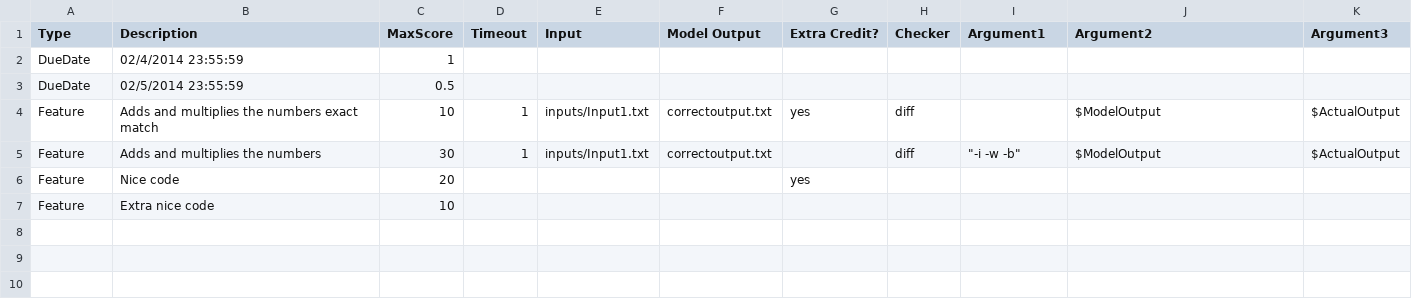
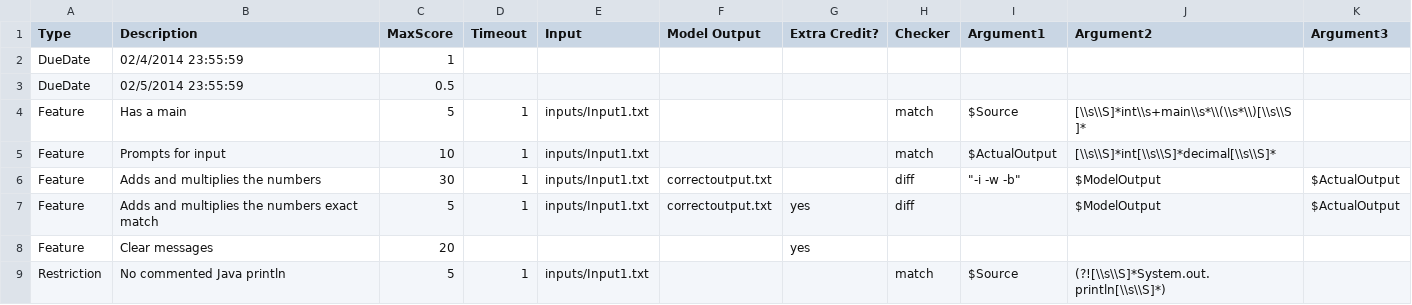
Before and after one commit to jarvisxiong/Grader, a CSV file: config/Requirements.csv, drawn as a sheet.

Commit message:
Requirements handling in interpreted

```diff
--- a/config/Requirements.csv
+++ b/config/Requirements.csv
@@ -3,5 +3,7 @@ DueDate,"02/4/2014 23:55:59",1,,,,,,,,
 DueDate,"02/5/2014 23:55:59",0.5,,,,,,,,
-Feature,Adds and multiplies the numbers exact  match,10,1,inputs/Input1.txt,correctoutput.txt,yes,diff,,$ModelOutput,$ActualOutput
+Feature,Has a main,5,1,inputs/Input1.txt,,,match,$Source,[\\s\\S]*int\\s+main\\s*\\(\\s*\\)[\\s\\S]*
+Feature,Prompts for input,10,1,inputs/Input1.txt,,,match,$ActualOutput,"[\\s\\S]*int[\\s\\S]*decimal[\\s\\S]*"
 Feature,Adds and multiplies the numbers,30,1,inputs/Input1.txt,correctoutput.txt,,diff,"""-i -w -b""",$ModelOutput,$ActualOutput
-Feature,Nice code,20,,,,yes,,,,
-Feature,Extra nice code,10,,,,,,,,
+Feature,Adds and multiplies the numbers exact match,5,1,inputs/Input1.txt,correctoutput.txt,yes,diff,,$ModelOutput,$ActualOutput
+Feature,Clear messages,20,,,,yes,,,,
+Restriction,No commented Java println,5,1,inputs/Input1.txt,,,match,$Source,(?![\\s\\S]*System.out.println[\\s\\S]*)
```
Also changed, not shown: Test Data/Correct 110Interp/Assignment1/grades.csv, Test Data/Test CInterp/Assignment1/grades.csv, 16 other files.
